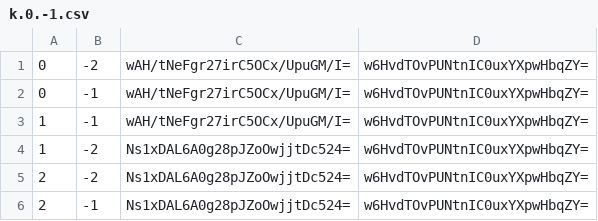
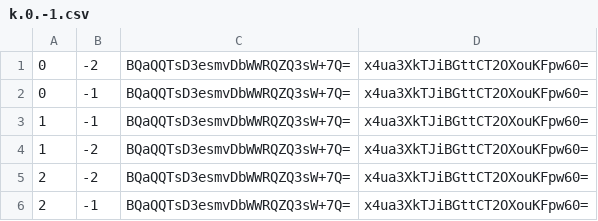
Before and after one commit to Bixthefin/Bixthefin.github.io, a CSV file: MapS4/tiles/zoom.-1/metadata/k.0.-1.csv, drawn as a sheet.

```diff
--- a/MapS4/tiles/zoom.-1/metadata/k.0.-1.csv
+++ b/MapS4/tiles/zoom.-1/metadata/k.0.-1.csv
@@ -1,6 +1,6 @@
-0,-2,wAH/tNeFgr27irC5OCx/UpuGM/I=,w6HvdTOvPUNtnIC0uxYXpwHbqZY=
-0,-1,wAH/tNeFgr27irC5OCx/UpuGM/I=,w6HvdTOvPUNtnIC0uxYXpwHbqZY=
-1,-1,wAH/tNeFgr27irC5OCx/UpuGM/I=,w6HvdTOvPUNtnIC0uxYXpwHbqZY=
-1,-2,Ns1xDAL6A0g28pJZoOwjjtDc524=,w6HvdTOvPUNtnIC0uxYXpwHbqZY=
-2,-2,Ns1xDAL6A0g28pJZoOwjjtDc524=,w6HvdTOvPUNtnIC0uxYXpwHbqZY=
-2,-1,Ns1xDAL6A0g28pJZoOwjjtDc524=,w6HvdTOvPUNtnIC0uxYXpwHbqZY=
+0,-2,BQaQQTsD3esmvDbWWRQZQ3sW+7Q=,x4ua3XkTJiBGttCT2OXouKFpw60=
+0,-1,BQaQQTsD3esmvDbWWRQZQ3sW+7Q=,x4ua3XkTJiBGttCT2OXouKFpw60=
+1,-1,BQaQQTsD3esmvDbWWRQZQ3sW+7Q=,x4ua3XkTJiBGttCT2OXouKFpw60=
+1,-2,BQaQQTsD3esmvDbWWRQZQ3sW+7Q=,x4ua3XkTJiBGttCT2OXouKFpw60=
+2,-2,BQaQQTsD3esmvDbWWRQZQ3sW+7Q=,x4ua3XkTJiBGttCT2OXouKFpw60=
+2,-1,BQaQQTsD3esmvDbWWRQZQ3sW+7Q=,x4ua3XkTJiBGttCT2OXouKFpw60=
```
Also changed, not shown: MapS4/tiles/zoom.-1/metadata/k.0.0.csv, MapS4/tiles/zoom.0/metadata/k.-1.-1.csv, 49 other files.
